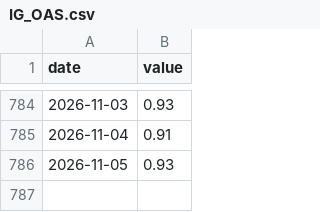
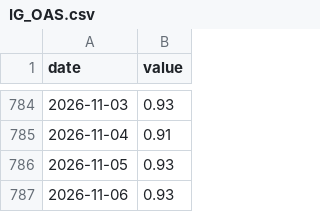
Before and after one commit to CL272/strategist-dashboard, a CSV file: archive/IG_OAS.csv, drawn as a sheet; only a part is shown, gaps mark what is left out.

```diff
--- a/archive/IG_OAS.csv
+++ b/archive/IG_OAS.csv
@@ -786 +786,2 @@ date,value
 2026-11-05,0.93
+2026-11-06,0.93
```
Also changed, not shown: archive/ai_openrouter_daily.csv.
